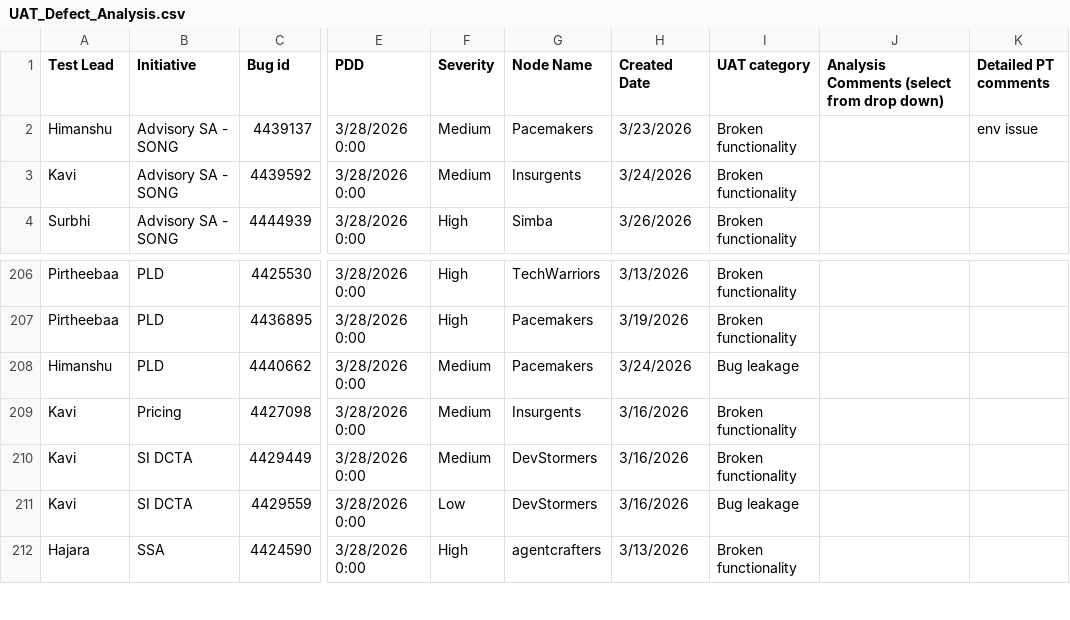
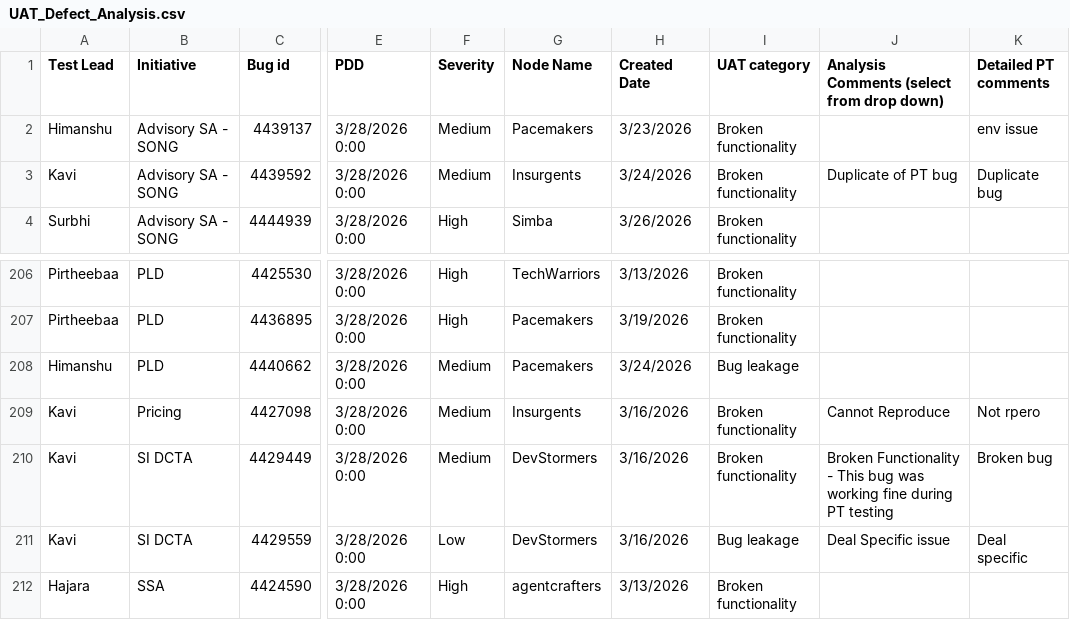
Before and after one commit to arunthangapandian/myisp-WeekendSupportTracker, a CSV file: UAT_Defect_Analysis.csv, drawn as a sheet; only a part is shown, gaps mark what is left out; the diff names each change by its address in the sheet, - before the commit and + after, or states it on an @@ line.

Commit message:
Updated by Kavi at 2026-04-20 17:11:11

```diff
--- a/UAT_Defect_Analysis.csv
+++ b/UAT_Defect_Analysis.csv
-J3: (empty)
+J3: Duplicate of PT bug
-K3 (Detailed PT comments): (empty)
+K3 (Detailed PT comments): Duplicate bug
-J209: (empty)
+J209: Cannot Reproduce
-K209 (Detailed PT comments): (empty)
+K209 (Detailed PT comments): Not rpero
-J210: (empty)
+J210: Broken Functionality - This bug was working fine during PT testing
-K210 (Detailed PT comments): (empty)
+K210 (Detailed PT comments): Broken bug
-J211: (empty)
+J211: Deal Specific issue
-K211 (Detailed PT comments): (empty)
+K211 (Detailed PT comments): Deal specific
```
